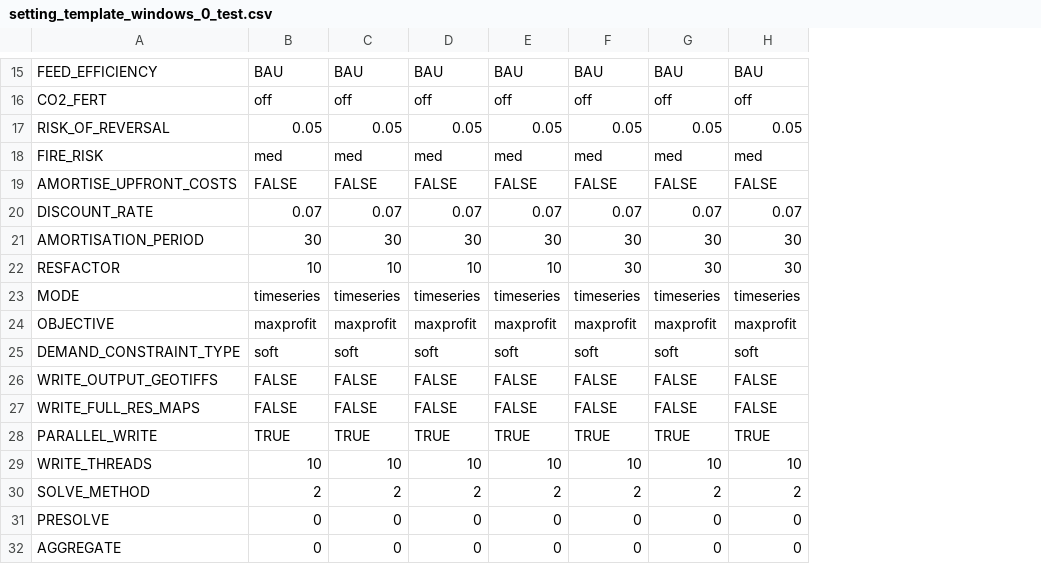
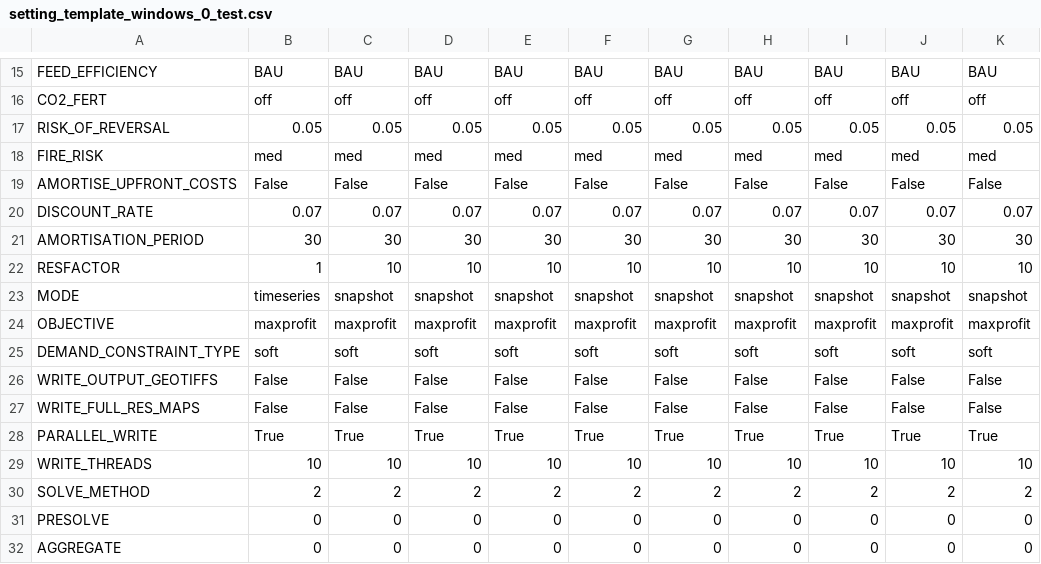
Before and after one commit to xinhaopan/luto-2.0, a CSV file: myCode/tasks_run/Custom_runs/setting_template_windows_0_test.csv, drawn as a sheet; only a part is shown, gaps mark what is left out; the diff covers the shown part only; the diff names each change by its address in the sheet, - before the commit and + after, or states it on an @@ line.

```diff
--- a/myCode/tasks_run/Custom_runs/setting_template_windows_0_test.csv
+++ b/myCode/tasks_run/Custom_runs/setting_template_windows_0_test.csv
+column I, rows 15-32: BAU | off | 0.05 | med | False | 0.07 | 30 | 10 | snapshot | maxprofit | soft | False | False | True | 10 | 2 | 0 | 0
+column J, rows 15-32: BAU | off | 0.05 | med | False | 0.07 | 30 | 10 | snapshot | maxprofit | soft | False | False | True | 10 | 2 | 0 | 0
+column K, rows 15-32: BAU | off | 0.05 | med | False | 0.07 | 30 | 10 | snapshot | maxprofit | soft | False | False | True | 10 | 2 | 0 | 0
-B19: FALSE
+B19: False
-C19: FALSE
+C19: False
-D19: FALSE
+D19: False
-E19: FALSE
+E19: False
-F19: FALSE
+F19: False
-G19: FALSE
+G19: False
-H19: FALSE
+H19: False
-B22: 10
+B22: 1
-F22: 30
+F22: 10
-G22: 30
+G22: 10
-H22: 30
+H22: 10
-C23: timeseries
+C23: snapshot
-D23: timeseries
+D23: snapshot
-E23: timeseries
+E23: snapshot
-F23: timeseries
+F23: snapshot
-G23: timeseries
+G23: snapshot
-H23: timeseries
+H23: snapshot
-B26:B27: FALSE
+B26:B27: False
-C26:C27: FALSE
+C26:C27: False
-D26:D27: FALSE
+D26:D27: False
-E26:E27: FALSE
+E26:E27: False
-F26:F27: FALSE
+F26:F27: False
-G26:G27: FALSE
+G26:G27: False
-H26:H27: FALSE
+H26:H27: False
-B28: TRUE
+B28: True
-C28: TRUE
+C28: True
-D28: TRUE
+D28: True
-E28: TRUE
+E28: True
-F28: TRUE
+F28: True
-G28: TRUE
+G28: True
-H28: TRUE
+H28: True
```
Also changed, not shown: 60 edited cells elsewhere in this file, 18 other files.
